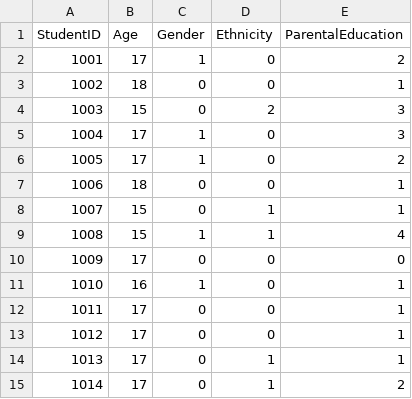
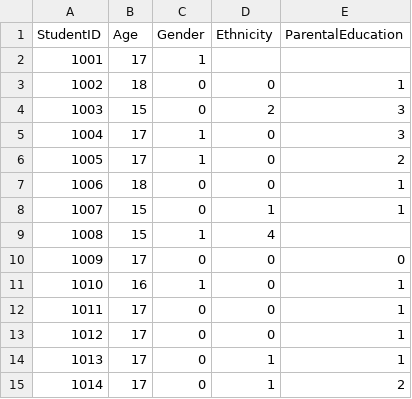
Before and after one commit to vinodsarwade/Pandas, a CSV file: Student.csv, drawn as a sheet.

```diff
--- a/Student.csv
+++ b/Student.csv
@@ -1,3 +1,3 @@
 StudentID,Age,Gender,Ethnicity,ParentalEducation
-1001,17,1,0,2
+1001,17,1,
 1002,18,0,0,1
@@ -8,3 +8,3 @@ StudentID,Age,Gender,Ethnicity,ParentalEducation
 1007,15,0,1,1
-1008,15,1,1,4
+1008,15,1,4
 1009,17,0,0,0
```
Also changed, not shown: 9 other files.
